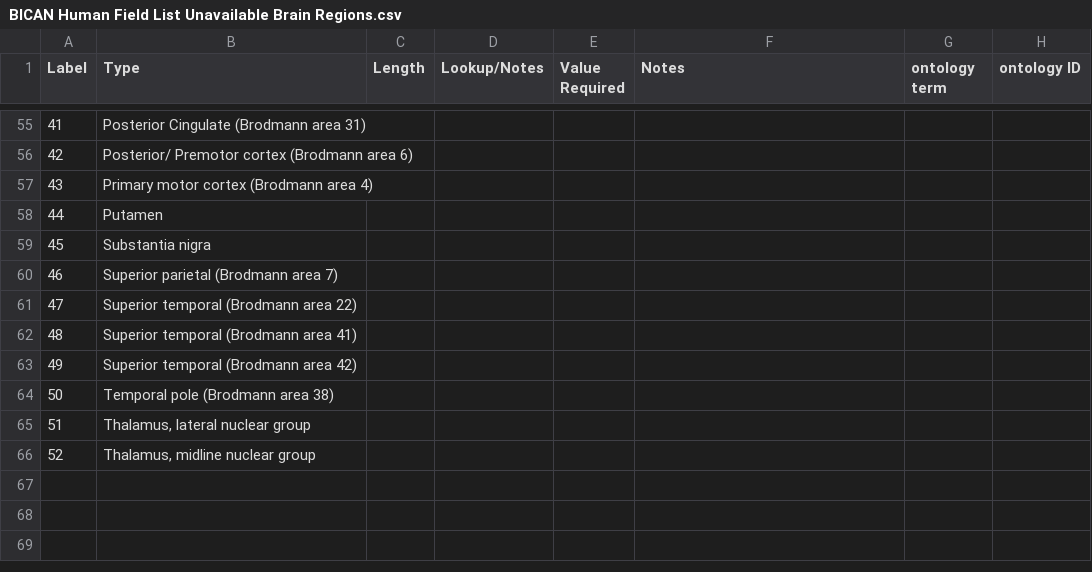
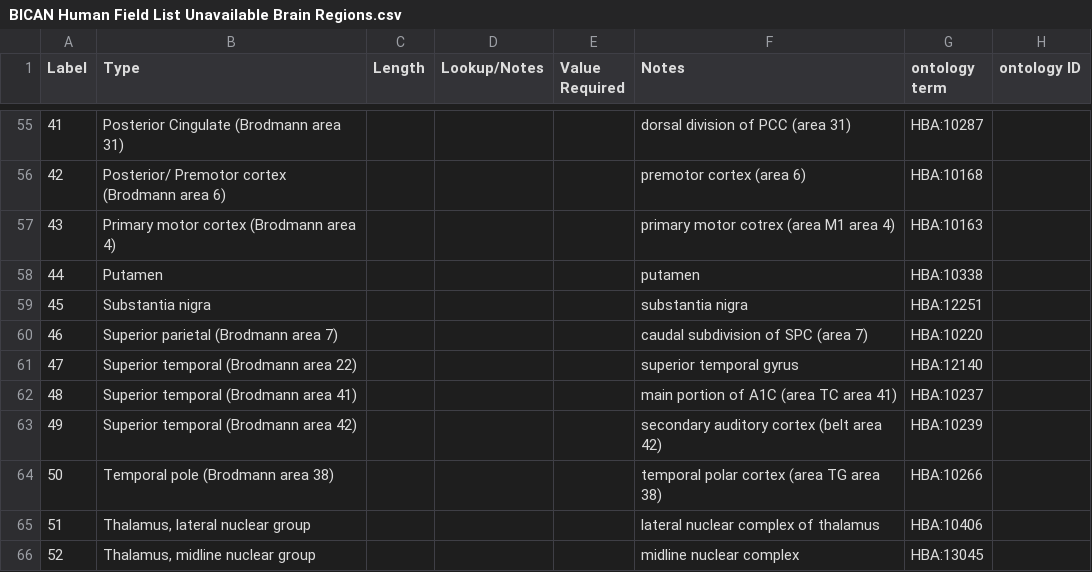
Before and after one commit to brain-bican/metadata-schemas, a CSV file: docs/schemas/human field lists/BICAN Human Field List Unavailable Brain Regions.csv, drawn as a sheet; only a part is shown, gaps mark what is left out; the diff covers the shown part only; the diff names each change by its address in the sheet, - before the commit and + after, or states it on an @@ line.

```diff
--- a/docs/schemas/human field lists/BICAN Human Field List Unavailable Brain Regions.csv
+++ b/docs/schemas/human field lists/BICAN Human Field List Unavailable Brain Regions.csv
-F55 (Notes): (empty)
+F55 (Notes): dorsal division of PCC (area 31)
-G55 (ontology term): (empty)
+G55 (ontology term): HBA:10287
-F56 (Notes): (empty)
+F56 (Notes): premotor cortex (area 6)
-G56 (ontology term): (empty)
+G56 (ontology term): HBA:10168
-F57 (Notes): (empty)
+F57 (Notes): primary motor cotrex (area M1 area 4)
-G57 (ontology term): (empty)
+G57 (ontology term): HBA:10163
-F58 (Notes): (empty)
+F58 (Notes): putamen
-G58 (ontology term): (empty)
+G58 (ontology term): HBA:10338
-F59 (Notes): (empty)
+F59 (Notes): substantia nigra
-G59 (ontology term): (empty)
+G59 (ontology term): HBA:12251
-F60 (Notes): (empty)
+F60 (Notes): caudal subdivision of SPC (area 7)
-G60 (ontology term): (empty)
+G60 (ontology term): HBA:10220
-F61 (Notes): (empty)
+F61 (Notes): superior temporal gyrus
-G61 (ontology term): (empty)
+G61 (ontology term): HBA:12140
-F62 (Notes): (empty)
+F62 (Notes): main portion of A1C (area TC area 41)
-G62 (ontology term): (empty)
+G62 (ontology term): HBA:10237
-F63 (Notes): (empty)
+F63 (Notes): secondary auditory cortex (belt area 42)
-G63 (ontology term): (empty)
+G63 (ontology term): HBA:10239
-F64 (Notes): (empty)
+F64 (Notes): temporal polar cortex (area TG area 38)
-G64 (ontology term): (empty)
+G64 (ontology term): HBA:10266
-F65 (Notes): (empty)
+F65 (Notes): lateral nuclear complex of thalamus
-G65 (ontology term): (empty)
+G65 (ontology term): HBA:10406
-F66 (Notes): (empty)
+F66 (Notes): midline nuclear complex
-G66 (ontology term): (empty)
+G66 (ontology term): HBA:13045
```
Also changed, not shown: 64 edited cells elsewhere in this file.
